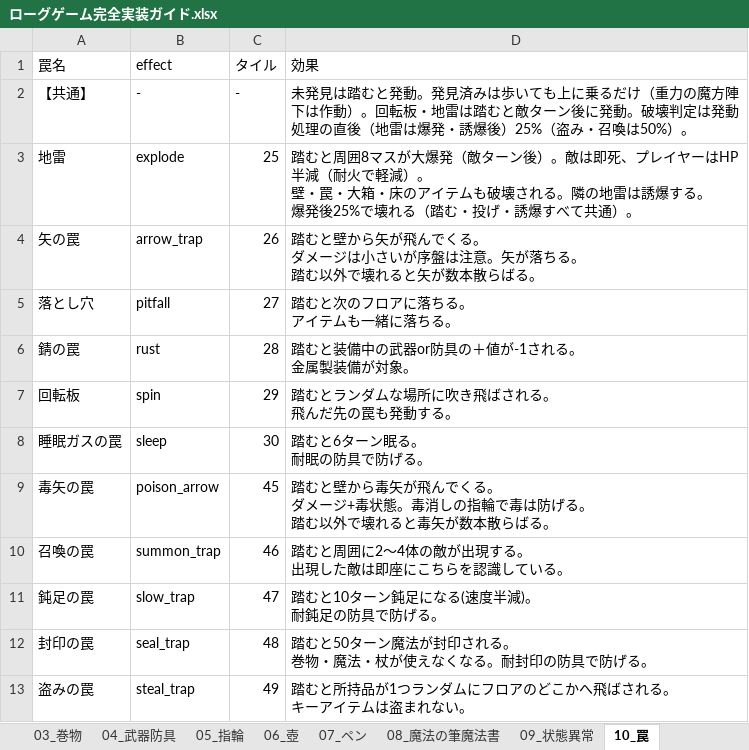
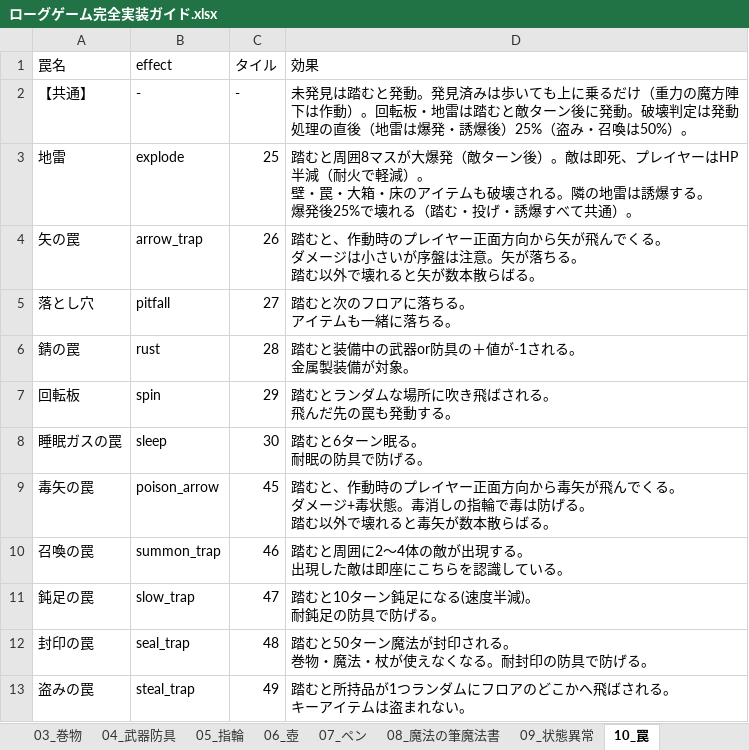
Before and after one commit to akechiment-commits/Rogue, an Excel workbook: ローグゲーム完全実装ガイド.xlsx, sheet 10_罠, drawn as a sheet; only a part is shown; values as stored, in another font and other column widths than the file's, no borders; the diff names each change by its address in the sheet, - before the commit and + after, or states it on an @@ line.

```diff
--- a/ローグゲーム完全実装ガイド.xlsx (sheet 10_罠)
+++ b/ローグゲーム完全実装ガイド.xlsx (sheet 10_罠)
-D4 (効果): 踏むと壁から矢が…
+D4 (効果): 踏むと、作動時のプレイヤー正面方向から矢が…
-D9 (効果): 踏むと壁から毒矢…
+D9 (効果): 踏むと、作動時のプレイヤー正面方向から毒矢…
```
Also changed, not shown: sheet 14_大箱, 4 other files.
